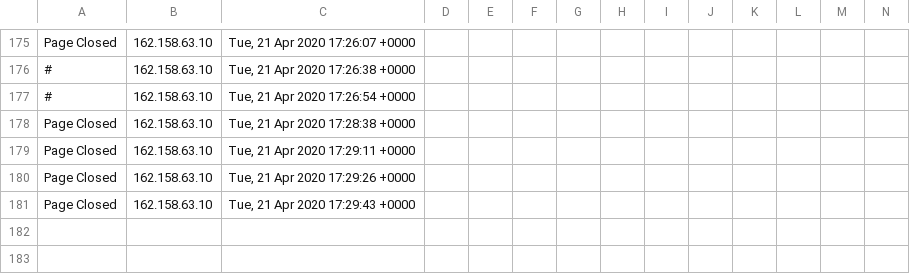
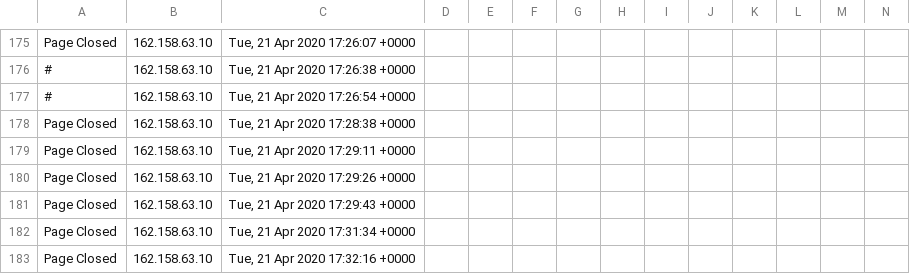
Before and after one commit to runacode/suburbancardiologists.com, a CSV file: logs/2020__April.csv, drawn as a sheet; only a part is shown, gaps mark what is left out; rows hold the shown columns only; the diff names each change by its address in the sheet, - before the commit and + after, or states it on an @@ line.

```diff
--- a/logs/2020__April.csv
+++ b/logs/2020__April.csv
+row 182: Page Closed | 162.158.63.10 | Tue, 21 Apr 2020 17:31:34 +0000
+row 183: Page Closed | 162.158.63.10 | Tue, 21 Apr 2020 17:32:16 +0000
```
Also changed, not shown: 1 other file.
